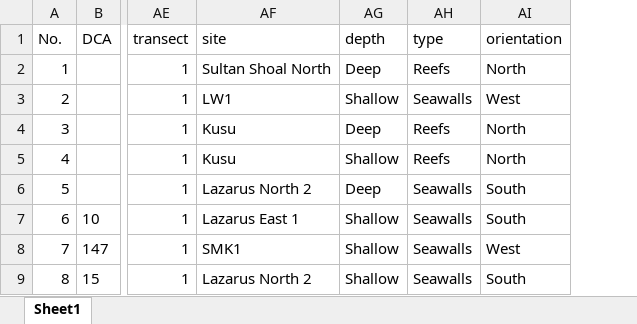
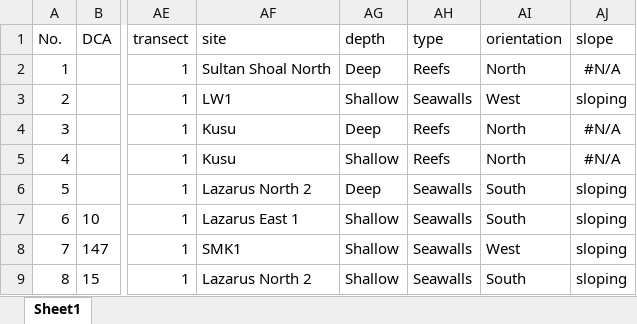
Before and after one commit to yeozy95/UROPS, an Excel workbook: primerdata_categories.xlsx, sheet Sheet1, drawn as a sheet; only a part is shown, gaps mark what is left out; values as stored, in another font and other column widths than the file's, no borders; the diff names each change by its address in the sheet, - before the commit and + after, or states it on an @@ line.

```diff
--- a/primerdata_categories.xlsx (sheet Sheet1)
+++ b/primerdata_categories.xlsx (sheet Sheet1)
+column AJ (slope), rows 2-9: #N/A | sloping | #N/A | #N/A | sloping | sloping | sloping | sloping
```
Also changed, not shown: primerdata_allspecies.xlsx, 1 other file.
